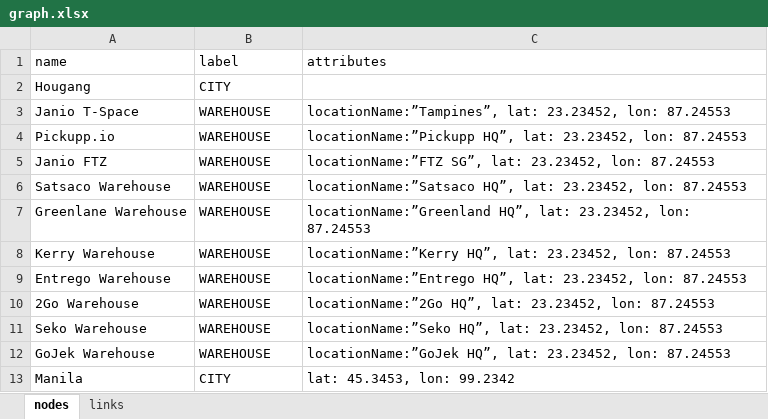
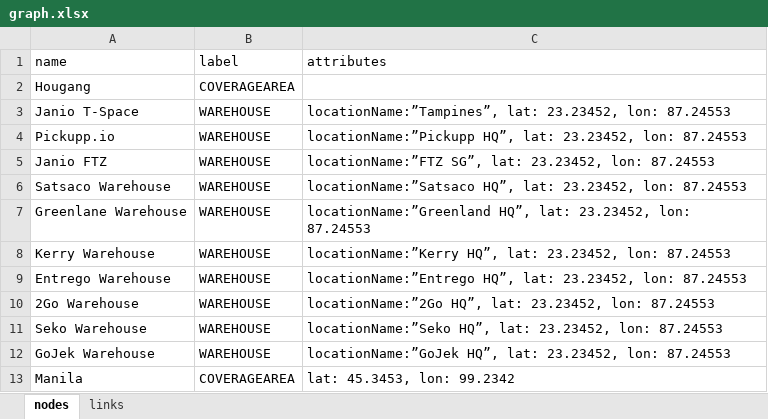
Before and after one commit to gavinooi/routing-simulator, an Excel workbook: graph.xlsx, sheet nodes, drawn as a sheet; values as stored, in another font and other column widths than the file's, no borders; the diff names each change by its address in the sheet, - before the commit and + after, or states it on an @@ line.

```diff
--- a/graph.xlsx (sheet nodes)
+++ b/graph.xlsx (sheet nodes)
-B2 (label): CITY
+B2 (label): COVERAGEAREA
-B13 (label): CITY
+B13 (label): COVERAGEAREA
```
Also changed, not shown: sheet links, 2 other files.
